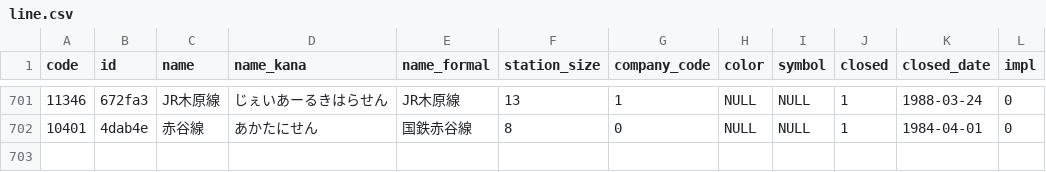
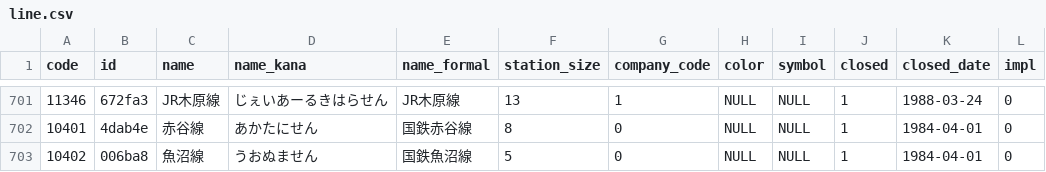
Before and after one commit to Seo-4d696b75/station_database, a CSV file: src/line.csv, drawn as a sheet; only a part is shown, gaps mark what is left out; the diff names each change by its address in the sheet, - before the commit and + after, or states it on an @@ line.

```diff
--- a/src/line.csv
+++ b/src/line.csv
+row 703: 10402 | 006ba8 | 魚沼線 | うおぬません | 国鉄魚沼線 | 5 | 0 | NULL | NULL | 1 | 1984-04-01 | 0
```
Also changed, not shown: src/extra/station.csv, src/register.csv, 14 other files.
